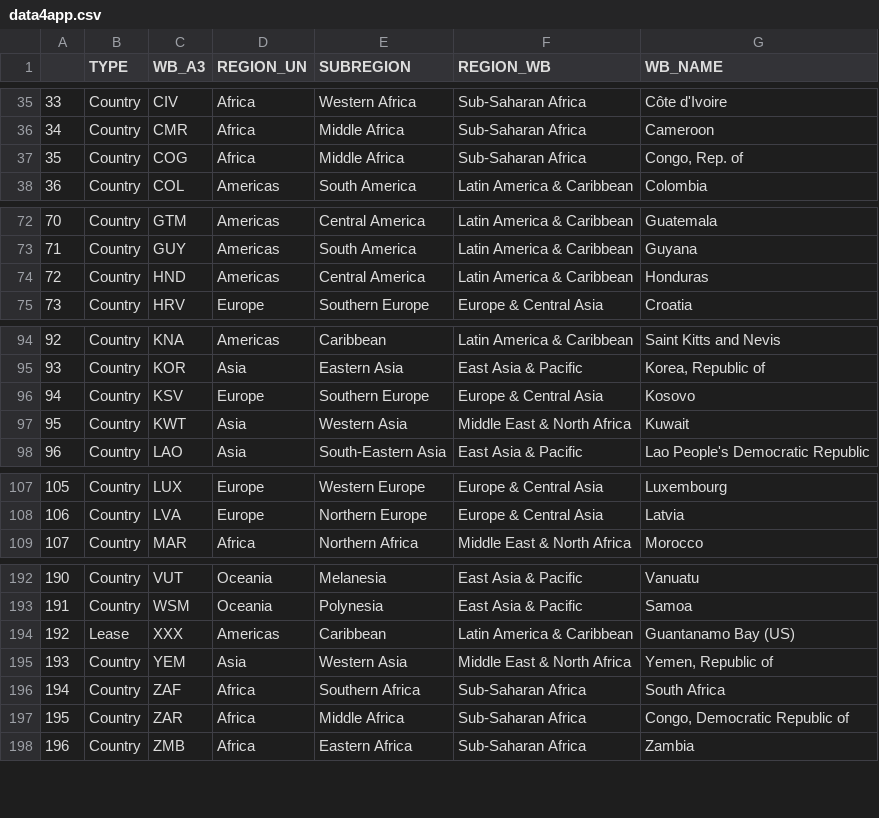
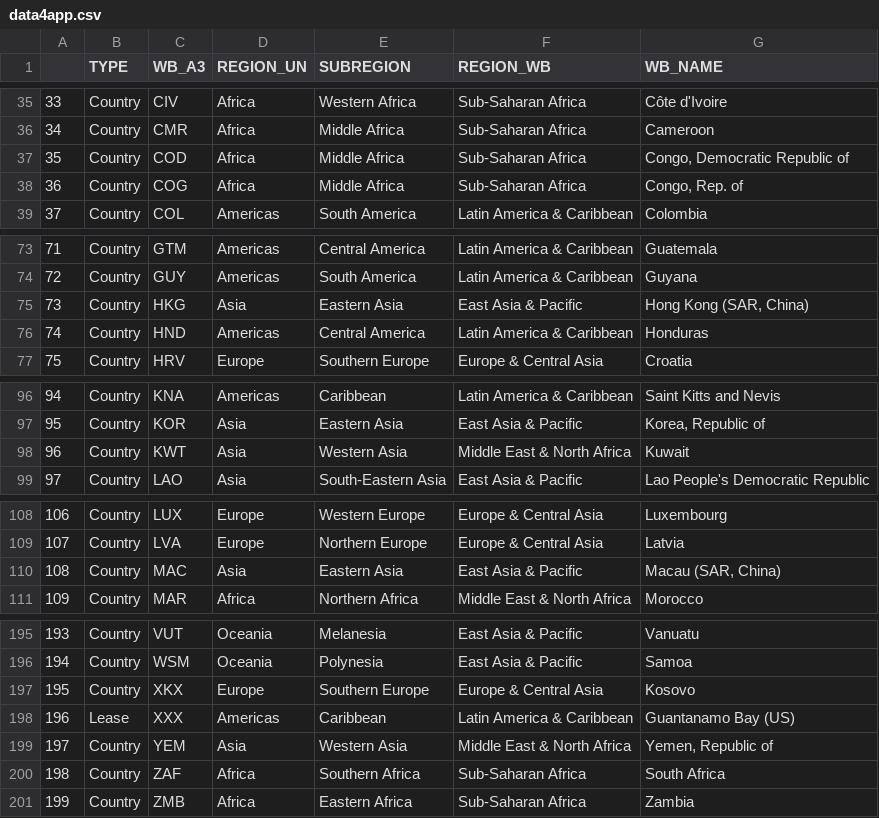
Before and after one commit to ctoruno/ROLI-Map-App, a CSV file: Data/data4app.csv, drawn as a sheet; only a part is shown, gaps mark what is left out; removed rows and columns are numbered as before the commit, all else as after; the diff covers the shown part only; the diff names each change by its address in the sheet, - before the commit and + after, or states it on an @@ line.

```diff
--- a/Data/data4app.csv
+++ b/Data/data4app.csv
+row 37: 35 | Country | COD | Africa | Middle Africa | Sub-Saharan Africa | Congo, Democratic Republic of
@@ column A renumbered between rows 38 and 202 @@
+row 75: 73 | Country | HKG | Asia | Eastern Asia | East Asia & Pacific | Hong Kong (SAR, China)
-row 96: 94 | Country | KSV | Europe | Southern Europe | Europe & Central Asia | Kosovo
+row 110: 108 | Country | MAC | Asia | Eastern Asia | East Asia & Pacific | Macau (SAR, China)
+row 197: 195 | Country | XKX | Europe | Southern Europe | Europe & Central Asia | Kosovo
-row 197: 195 | Country | ZAR | Africa | Middle Africa | Sub-Saharan Africa | Congo, Democratic Republic of
```
Also changed, not shown: 1 added row and 1 edited cell elsewhere in this file, 3 other files.
